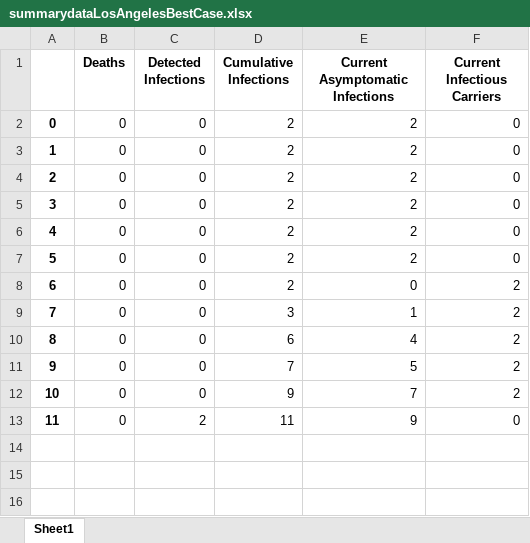
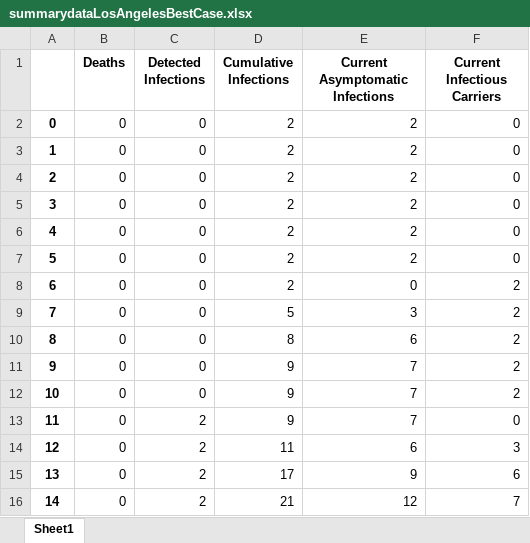
Before and after one commit to dfpena/epidemic-simulation-pygame, an Excel workbook: summarydataLosAngelesBestCase.xlsx, sheet Sheet1, drawn as a sheet; values as stored, in another font and other column widths than the file's, no borders; removed rows and columns are numbered as before the commit, all else as after; the diff names each change by its address in the sheet, - before the commit and + after, or states it on an @@ line.

```diff
--- a/summarydataLosAngelesBestCase.xlsx (sheet Sheet1)
+++ b/summarydataLosAngelesBestCase.xlsx (sheet Sheet1)
-D9 (Cumulative Infections): 3
+D9 (Cumulative Infections): 5
-E9 (Current Asymptomatic Infections): 1
+E9 (Current Asymptomatic Infections): 3
-D10 (Cumulative Infections): 6
+D10 (Cumulative Infections): 8
-E10 (Current Asymptomatic Infections): 4
+E10 (Current Asymptomatic Infections): 6
-row 11: 9 | 0 | 0 | 7 | 5 | 2
@@ column A renumbered in row 11 @@
+row 12: 10 | 0 | 0 | 9 | 7 | 2
-D13 (Cumulative Infections): 11
+D13 (Cumulative Infections): 9
-E13 (Current Asymptomatic Infections): 9
+E13 (Current Asymptomatic Infections): 7
+row 14: 12 | 0 | 2 | 11 | 6 | 3
+row 15: 13 | 0 | 2 | 17 | 9 | 6
+row 16: 14 | 0 | 2 | 21 | 12 | 7
```
Also changed, not shown: summarydataChina.xlsx, summarydataLosAngelesFullRun.xlsx, 4 other files.
